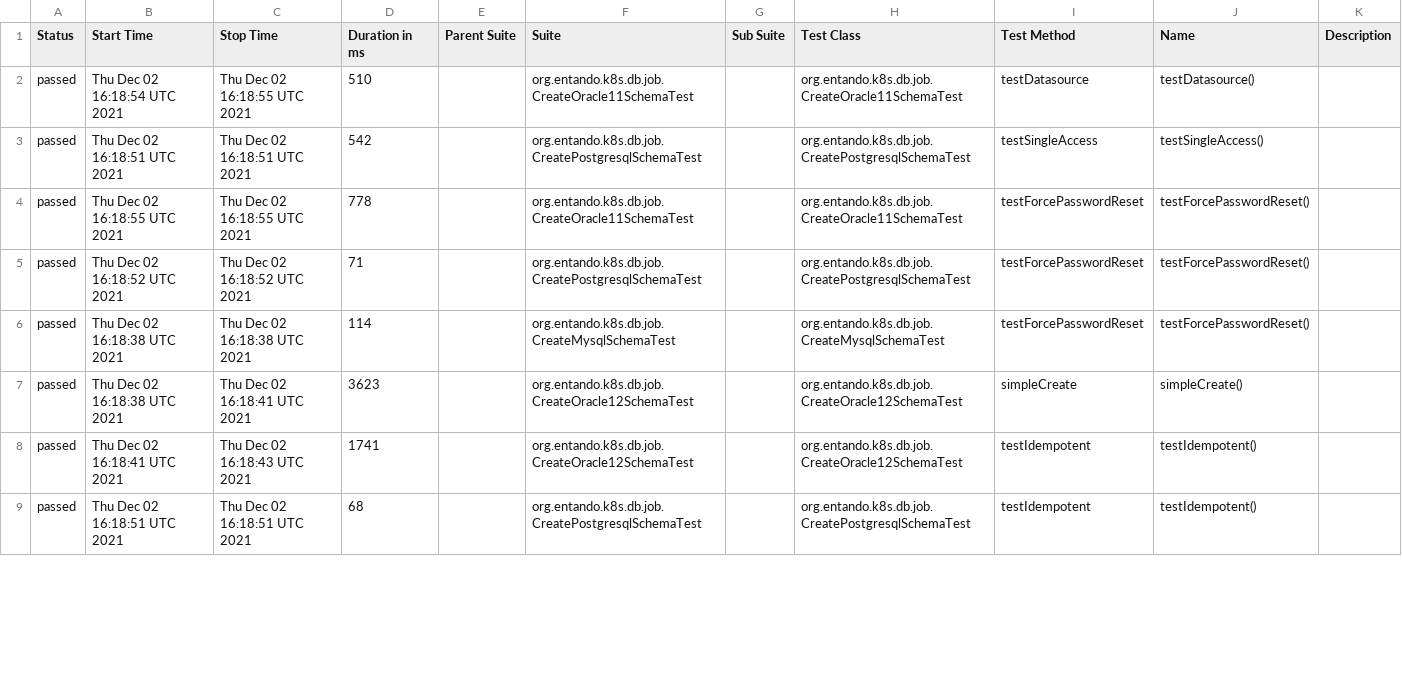
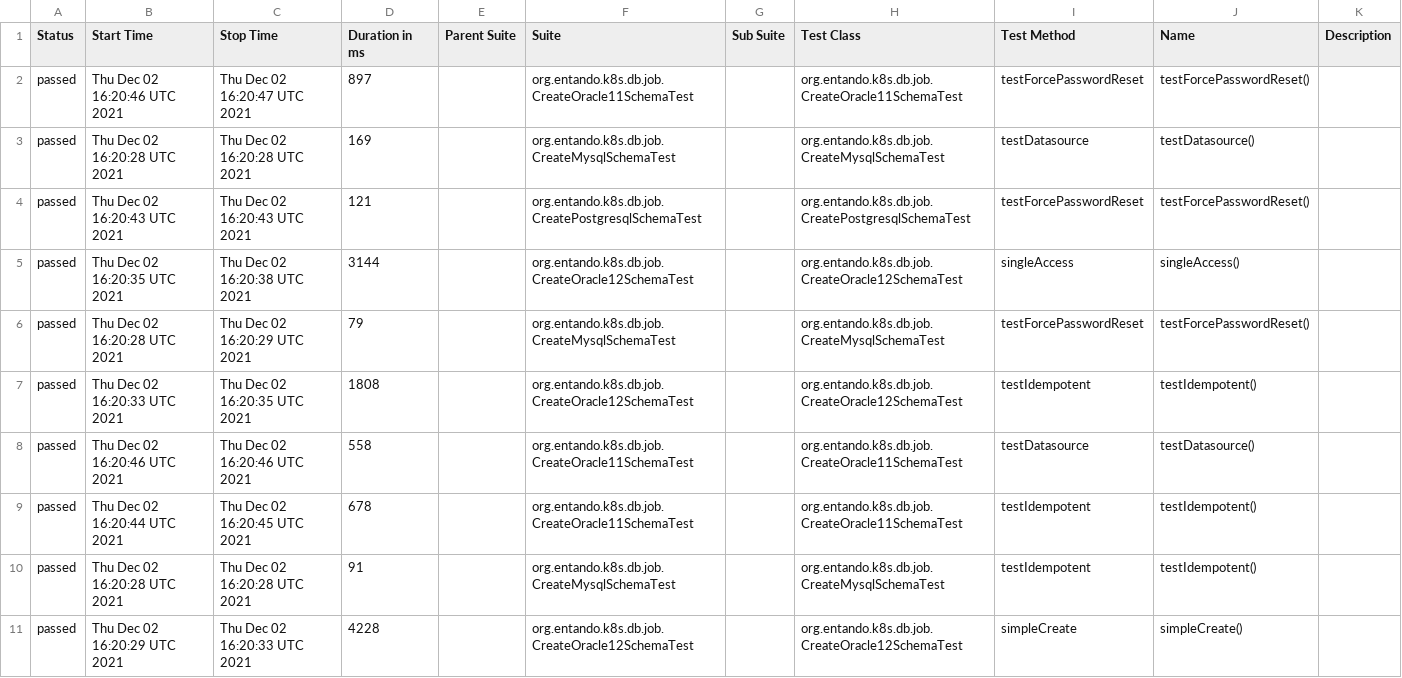
Before and after one commit to entando-k8s/devops-results, a CSV file: entando-k8s-dbjob/PR-10/allure-reports/data/suites.csv, drawn as a sheet; only a part is shown; the diff covers the shown part only.

Commit message:
Publishing files for path entando-k8s-dbjob/PR-10

```diff
--- a/entando-k8s-dbjob/PR-10/allure-reports/data/suites.csv
+++ b/entando-k8s-dbjob/PR-10/allure-reports/data/suites.csv
@@ -1,9 +1,11 @@
 "Status","Start Time","Stop Time","Duration in ms","Parent Suite","Suite","Sub Suite","Test Class","Test Method","Name","Description"
-"passed","Thu Dec 02 16:18:54 UTC 2021","Thu Dec 02 16:18:55 UTC 2021","510","","org.entando.k8s.db.job.CreateOracle11SchemaTest","","org.entando.k8s.db.job.CreateOracle11SchemaTest","testDatasource","testDatasource()",""
-"passed","Thu Dec 02 16:18:51 UTC 2021","Thu Dec 02 16:18:51 UTC 2021","542","","org.entando.k8s.db.job.CreatePostgresqlSchemaTest","","org.entando.k8s.db.job.CreatePostgresqlSchemaTest","testSingleAccess","testSingleAccess()",""
-"passed","Thu Dec 02 16:18:55 UTC 2021","Thu Dec 02 16:18:55 UTC 2021","778","","org.entando.k8s.db.job.CreateOracle11SchemaTest","","org.entando.k8s.db.job.CreateOracle11SchemaTest","testForcePasswordReset","testForcePasswordReset()",""
-"passed","Thu Dec 02 16:18:52 UTC 2021","Thu Dec 02 16:18:52 UTC 2021","71","","org.entando.k8s.db.job.CreatePostgresqlSchemaTest","","org.entando.k8s.db.job.CreatePostgresqlSchemaTest","testForcePasswordReset","testForcePasswordReset()",""
-"passed","Thu Dec 02 16:18:38 UTC 2021","Thu Dec 02 16:18:38 UTC 2021","114","","org.entando.k8s.db.job.CreateMysqlSchemaTest","","org.entando.k8s.db.job.CreateMysqlSchemaTest","testForcePasswordReset","testForcePasswordReset()",""
-"passed","Thu Dec 02 16:18:38 UTC 2021","Thu Dec 02 16:18:41 UTC 2021","3623","","org.entando.k8s.db.job.CreateOracle12SchemaTest","","org.entando.k8s.db.job.CreateOracle12SchemaTest","simpleCreate","simpleCreate()",""
-"passed","Thu Dec 02 16:18:41 UTC 2021","Thu Dec 02 16:18:43 UTC 2021","1741","","org.entando.k8s.db.job.CreateOracle12SchemaTest","","org.entando.k8s.db.job.CreateOracle12SchemaTest","testIdempotent","testIdempotent()",""
-"passed","Thu Dec 02 16:18:51 UTC 2021","Thu Dec 02 16:18:51 UTC 2021","68","","org.entando.k8s.db.job.CreatePostgresqlSchemaTest","","org.entando.k8s.db.job.CreatePostgresqlSchemaTest","testIdempotent","testIdempotent()",""
+"passed","Thu Dec 02 16:20:46 UTC 2021","Thu Dec 02 16:20:47 UTC 2021","897","","org.entando.k8s.db.job.CreateOracle11SchemaTest","","org.entando.k8s.db.job.CreateOracle11SchemaTest","testForcePasswordReset","testForcePasswordReset()",""
+"passed","Thu Dec 02 16:20:28 UTC 2021","Thu Dec 02 16:20:28 UTC 2021","169","","org.entando.k8s.db.job.CreateMysqlSchemaTest","","org.entando.k8s.db.job.CreateMysqlSchemaTest","testDatasource","testDatasource()",""
+"passed","Thu Dec 02 16:20:43 UTC 2021","Thu Dec 02 16:20:43 UTC 2021","121","","org.entando.k8s.db.job.CreatePostgresqlSchemaTest","","org.entando.k8s.db.job.CreatePostgresqlSchemaTest","testForcePasswordReset","testForcePasswordReset()",""
+"passed","Thu Dec 02 16:20:35 UTC 2021","Thu Dec 02 16:20:38 UTC 2021","3144","","org.entando.k8s.db.job.CreateOracle12SchemaTest","","org.entando.k8s.db.job.CreateOracle12SchemaTest","singleAccess","singleAccess()",""
+"passed","Thu Dec 02 16:20:28 UTC 2021","Thu Dec 02 16:20:29 UTC 2021","79","","org.entando.k8s.db.job.CreateMysqlSchemaTest","","org.entando.k8s.db.job.CreateMysqlSchemaTest","testForcePasswordReset","testForcePasswordReset()",""
+"passed","Thu Dec 02 16:20:33 UTC 2021","Thu Dec 02 16:20:35 UTC 2021","1808","","org.entando.k8s.db.job.CreateOracle12SchemaTest","","org.entando.k8s.db.job.CreateOracle12SchemaTest","testIdempotent","testIdempotent()",""
+"passed","Thu Dec 02 16:20:46 UTC 2021","Thu Dec 02 16:20:46 UTC 2021","558","","org.entando.k8s.db.job.CreateOracle11SchemaTest","","org.entando.k8s.db.job.CreateOracle11SchemaTest","testDatasource","testDatasource()",""
+"passed","Thu Dec 02 16:20:44 UTC 2021","Thu Dec 02 16:20:45 UTC 2021","678","","org.entando.k8s.db.job.CreateOracle11SchemaTest","","org.entando.k8s.db.job.CreateOracle11SchemaTest","testIdempotent","testIdempotent()",""
+"passed","Thu Dec 02 16:20:28 UTC 2021","Thu Dec 02 16:20:28 UTC 2021","91","","org.entando.k8s.db.job.CreateMysqlSchemaTest","","org.entando.k8s.db.job.CreateMysqlSchemaTest","testIdempotent","testIdempotent()",""
+"passed","Thu Dec 02 16:20:29 UTC 2021","Thu Dec 02 16:20:33 UTC 2021","4228","","org.entando.k8s.db.job.CreateOracle12SchemaTest","","org.entando.k8s.db.job.CreateOracle12SchemaTest","simpleCreate","simpleCreate()",""
```
Also changed, not shown: 1 added row, 3 removed rows and 43 edited cells elsewhere in this file, entando-k8s-dbjob/PR-10/jacoco/jacoco.csv, 58 other files.
